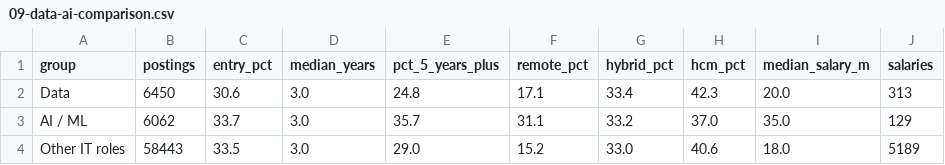
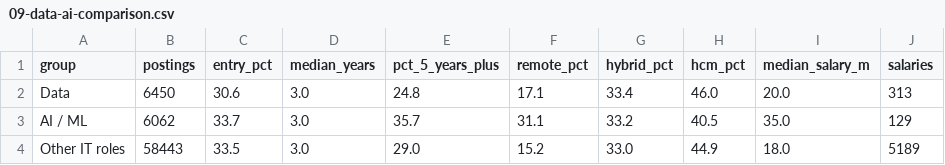
Before and after one commit to SonPhatTranDeveloper/vietnam-it-job-trends-part-2, a CSV file: tables/09-data-ai-comparison.csv, drawn as a sheet.

```diff
--- a/tables/09-data-ai-comparison.csv
+++ b/tables/09-data-ai-comparison.csv
@@ -1,4 +1,4 @@
 group,postings,entry_pct,median_years,pct_5_years_plus,remote_pct,hybrid_pct,hcm_pct,median_salary_m,salaries
-Data,6450,30.6,3.0,24.8,17.1,33.4,42.3,20.0,313
-AI / ML,6062,33.7,3.0,35.7,31.1,33.2,37.0,35.0,129
-Other IT roles,58443,33.5,3.0,29.0,15.2,33.0,40.6,18.0,5189
+Data,6450,30.6,3.0,24.8,17.1,33.4,46.0,20.0,313
+AI / ML,6062,33.7,3.0,35.7,31.1,33.2,40.5,35.0,129
+Other IT roles,58443,33.5,3.0,29.0,15.2,33.0,44.9,18.0,5189
```
Also changed, not shown: tables/13-persistent-by-first-year.csv, tables/13-persistent-by-role-careerbuilder.csv, 10 other files.
